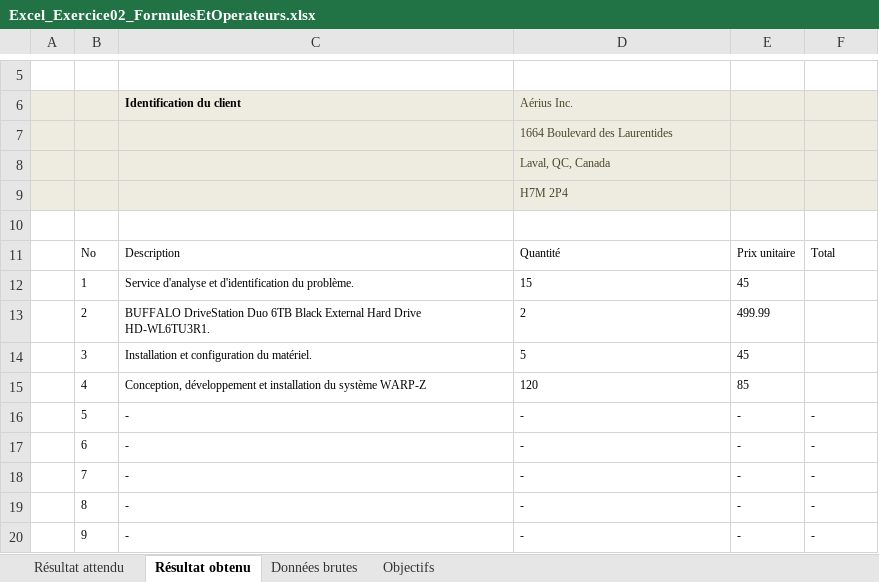
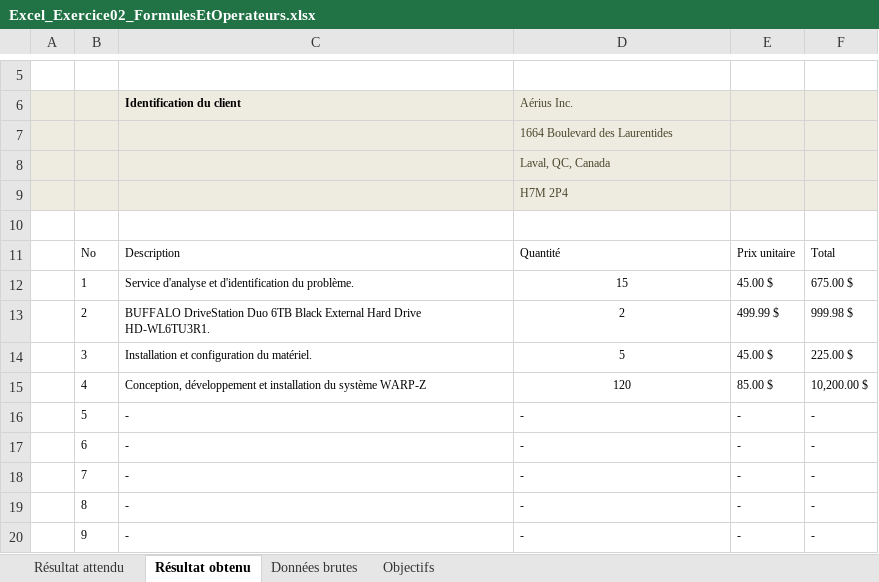
Before and after one commit to Flayvers/C13---Outils-de-gestion-et-de-soutien, an Excel workbook: Excel_Exercice02_FormulesEtOperateurs.xlsx, sheet Résultat obtenu, drawn as a sheet; only a part is shown, gaps mark what is left out; values as stored, in another font and other column widths than the file's, no borders; the diff names each change by its address in the sheet, - before the commit and + after, or states it on an @@ line.

Commit message:
total fait et mis en dollar

```diff
--- a/Excel_Exercice02_FormulesEtOperateurs.xlsx (sheet Résultat obtenu)
+++ b/Excel_Exercice02_FormulesEtOperateurs.xlsx (sheet Résultat obtenu)
-D12:D15 alignment: left
+D12:D15 alignment: center
-E12: 45
+E12: 45.00 $
-F12: (empty)
+F12: 675.00 $
-E13: 499.99
+E13: 499.99 $
-F13: (empty)
+F13: 999.98 $
-E14: 45
+E14: 45.00 $
-F14: (empty)
+F14: 225.00 $
-E15: 85
+E15: 85.00 $
-F15: (empty)
+F15: 10,200.00 $
```
